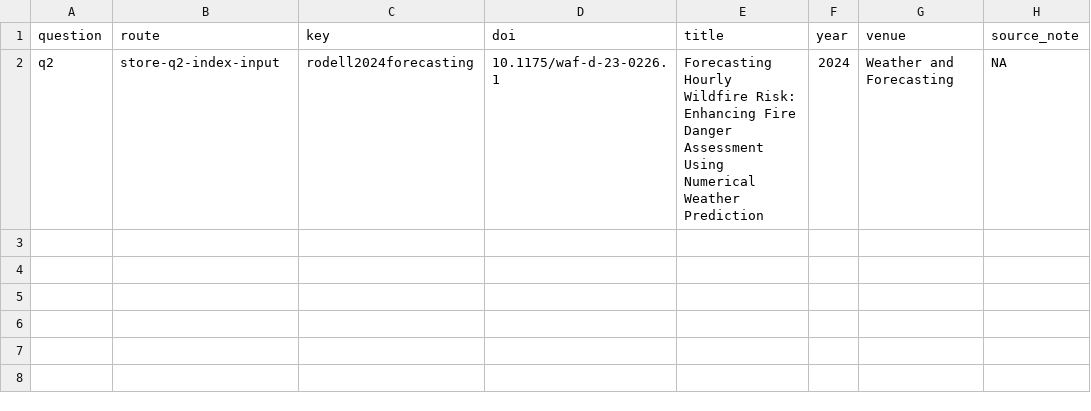
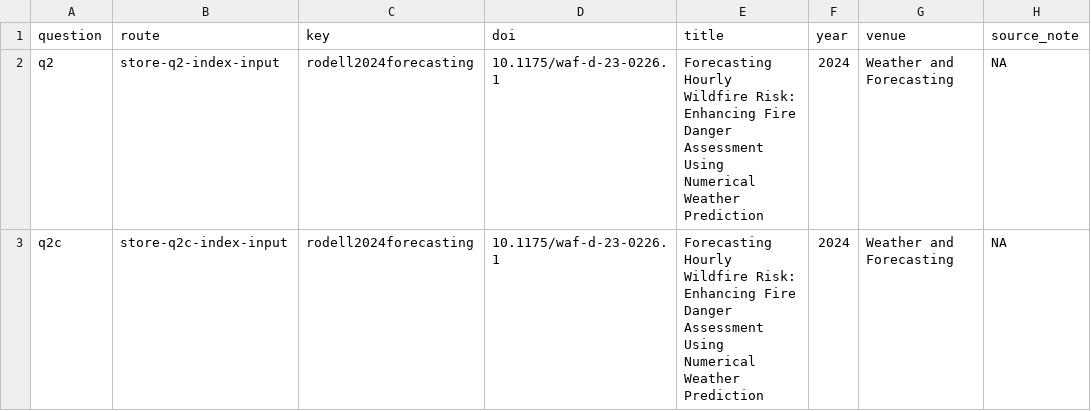
Before and after one commit to seamusrobertmurphy/forest-fire-index-trends, a CSV file: 02.inputs/derived/review-store-hits.csv, drawn as a sheet.

Commit message:
Run the second pass searches on every route, screen all 1,730 records and fetch the open access texts of the new includes

```diff
--- a/02.inputs/derived/review-store-hits.csv
+++ b/02.inputs/derived/review-store-hits.csv
@@ -2 +2,2 @@ question,route,key,doi,title,year,venue,source_note
 q2,store-q2-index-input,rodell2024forecasting,10.1175/waf-d-23-0226.1,Forecasting Hourly Wildfire Risk: Enhancing Fire Danger Assessment Using Numerical Weather Prediction,2024,Weather and Forecasting,NA
+q2c,store-q2c-index-input,rodell2024forecasting,10.1175/waf-d-23-0226.1,Forecasting Hourly Wildfire Risk: Enhancing Fire Danger Assessment Using Numerical Weather Prediction,2024,Weather and Forecasting,NA
```
Also changed, not shown: 8 other files.
